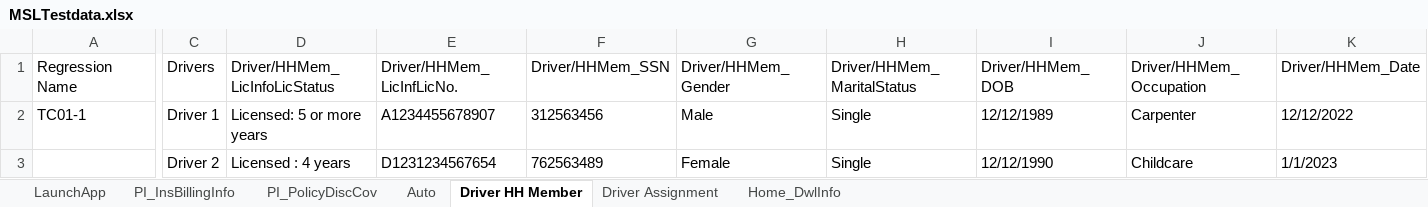
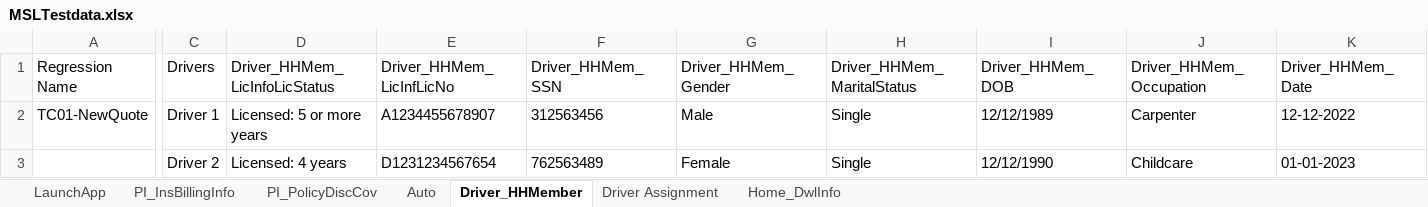
Before and after one commit to sandeepthadoju09850/MSLFramework, an Excel workbook: Data Files/MSLTestdata.xlsx, sheet Driver_HHMember, drawn as a sheet; only a part is shown, gaps mark what is left out; values as stored, in another font and other column widths than the file's, no borders; the diff covers the shown part only; the diff names each change by its address in the sheet, - before the commit and + after, or states it on an @@ line.

```diff
--- a/Data Files/MSLTestdata.xlsx (sheet Driver_HHMember)
+++ b/Data Files/MSLTestdata.xlsx (sheet Driver_HHMember)
-sheet tab: Driver HH Member
+sheet tab: Driver_HHMember
-D1: Driver/HHMem_LicInfoLicStatus
+D1: Driver_HHMem_LicInfoLicStatus
-E1: Driver/HHMem_LicInfLicNo.
+E1: Driver_HHMem_LicInfLicNo
-F1: Driver/HHMem_SSN
+F1: Driver_HHMem_SSN
-G1: Driver/HHMem_Gender
+G1: Driver_HHMem_Gender
-H1: Driver/HHMem_MaritalStatus
+H1: Driver_HHMem_MaritalStatus
-I1: Driver/HHMem_DOB
+I1: Driver_HHMem_DOB
-J1: Driver/HHMem_Occupation
+J1: Driver_HHMem_Occupation
-K1: Driver/HHMem_Date
+K1: Driver_HHMem_Date
-A2 (Regression Name): TC01-1
+A2 (Regression Name): TC01-NewQuote
-K2 (Driver_HHMem_Date): 12/12/2022
+K2 (Driver_HHMem_Date): 12-12-2022
-D3 (Driver_HHMem_LicInfoLicStatus): Licensed : 4 years
+D3 (Driver_HHMem_LicInfoLicStatus): Licensed: 4 years
-K3 (Driver_HHMem_Date): 1/1/2023
+K3 (Driver_HHMem_Date): 01-01-2023
```
Also changed, not shown: 1 edited cell elsewhere in this sheet, 15 other files.
